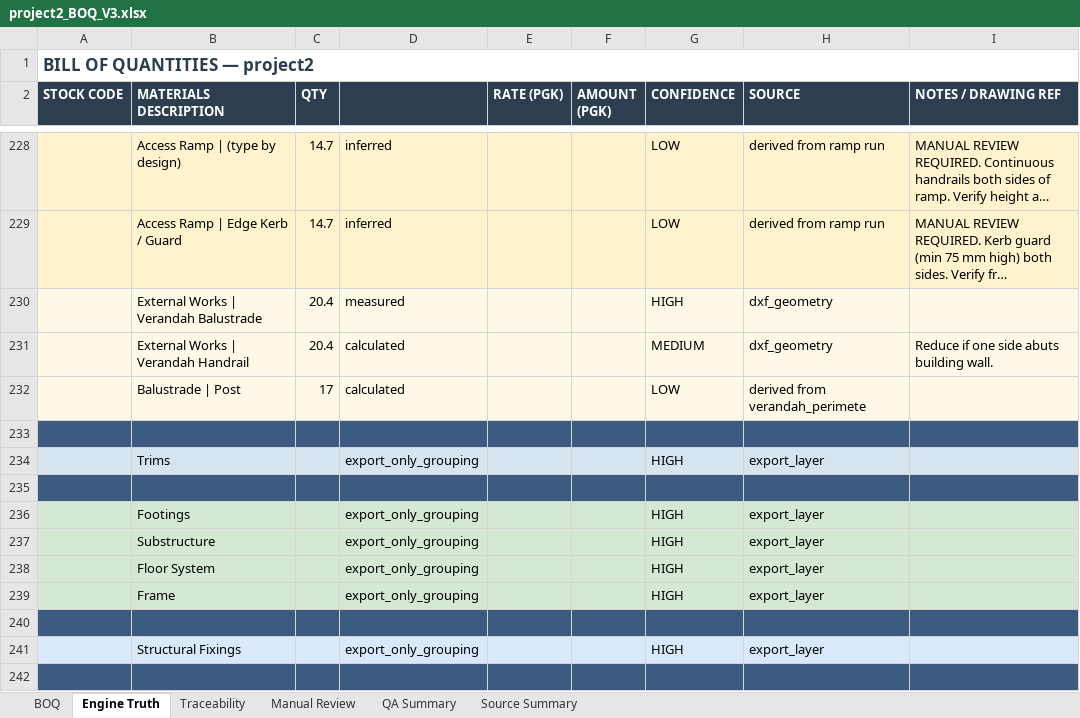
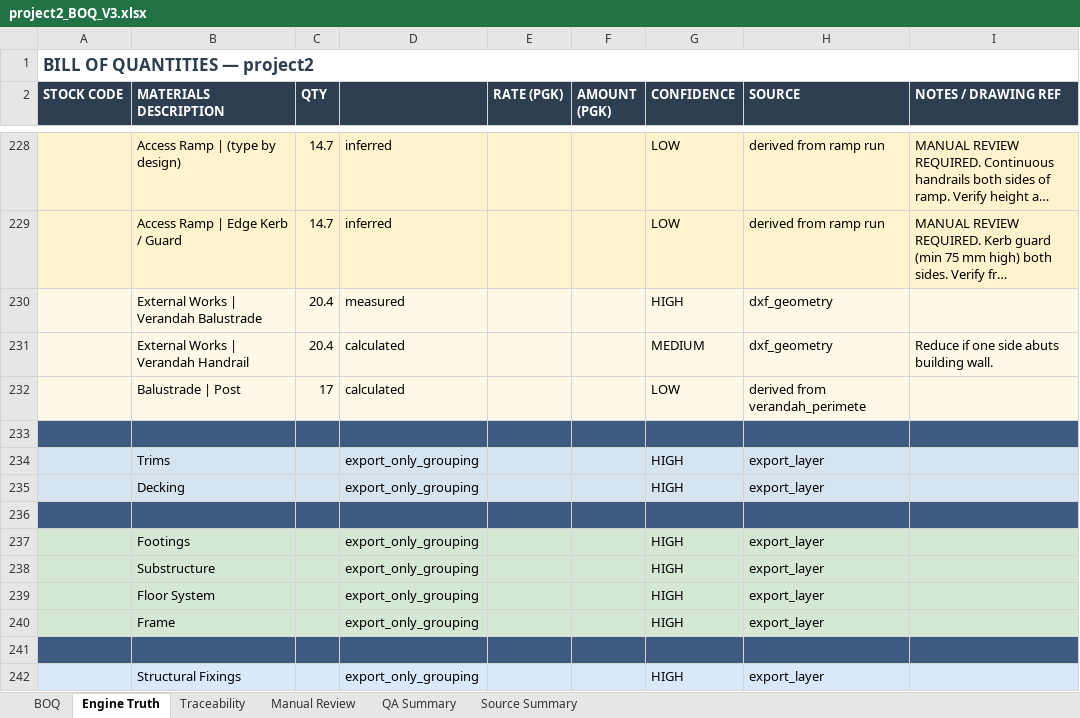
Before and after one commit to KhabibullaevSh/get-demo1-copy, an Excel workbook: v3_boq_system/outputs/project2/project2_BOQ_V3.xlsx, sheet Engine Truth, drawn as a sheet; only a part is shown, gaps mark what is left out; the shorter side is filled out with more unchanged rows; long unchanged cells end in …; values as stored, in another font and other column widths than the file's, no borders; the diff names each change by its address in the sheet, - before the commit and + after, or states it on an @@ line.

```diff
--- a/v3_boq_system/outputs/project2/project2_BOQ_V3.xlsx (sheet Engine Truth)
+++ b/v3_boq_system/outputs/project2/project2_BOQ_V3.xlsx (sheet Engine Truth)
+row 235:  | Decking |  | export_only_grouping |  |  | HIGH | export_layer
```
Also changed, not shown: sheet Traceability, sheet BOQ, sheet Source Summary, 1 other file.
